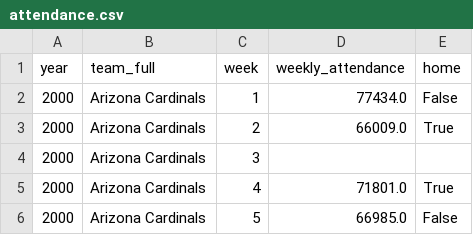
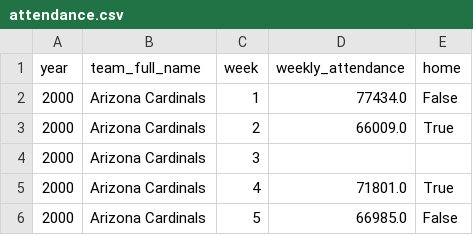
Before and after one commit to Qingwen-Zeng/Model-Based-Machine-Learning-Project, a CSV file: processed_data/attendance.csv, drawn as a sheet; only a part is shown.

Commit message:
First commit, data processing and home games defined, reformated

```diff
--- a/processed_data/attendance.csv
+++ b/processed_data/attendance.csv
@@ -1,2 +1,2 @@
-year,team_full,week,weekly_attendance,home
+year,team_full_name,week,weekly_attendance,home
 2000,Arizona Cardinals,1,77434.0,False
```
Also changed, not shown: processed_data/standings.csv, 2 other files.
